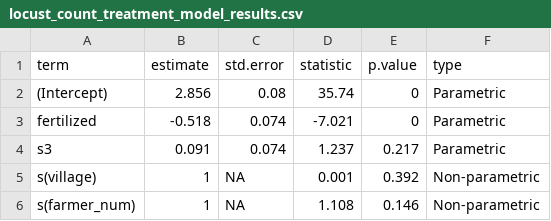
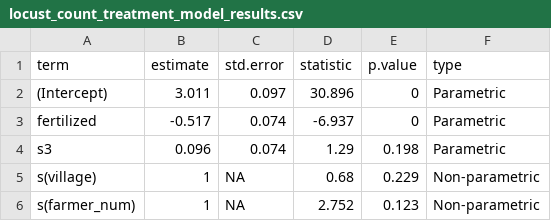
Before and after one commit to ddlawton/senegal_locust_damage, a CSV file: output/model_summary_files/locust_count_treatment_model_results.csv, drawn as a sheet.

```diff
--- a/output/model_summary_files/locust_count_treatment_model_results.csv
+++ b/output/model_summary_files/locust_count_treatment_model_results.csv
@@ -1,6 +1,6 @@
 term,estimate,std.error,statistic,p.value,type
-(Intercept),2.856,0.08,35.74,0,Parametric
-fertilized,-0.518,0.074,-7.021,0,Parametric
-s3,0.091,0.074,1.237,0.217,Parametric
-s(village),1,NA,0.001,0.392,Non-parametric
-s(farmer_num),1,NA,1.108,0.146,Non-parametric
+(Intercept),3.011,0.097,30.896,0,Parametric
+fertilized,-0.517,0.074,-6.937,0,Parametric
+s3,0.096,0.074,1.29,0.198,Parametric
+s(village),1,NA,0.68,0.229,Non-parametric
+s(farmer_num),1,NA,2.752,0.123,Non-parametric
```
Also changed, not shown: data/processed/locust_abundance_and_att_mil_raw_and_model_data.csv, output/model_summary_files/locust_attack_treatment_model_results.csv, 27 other files.
